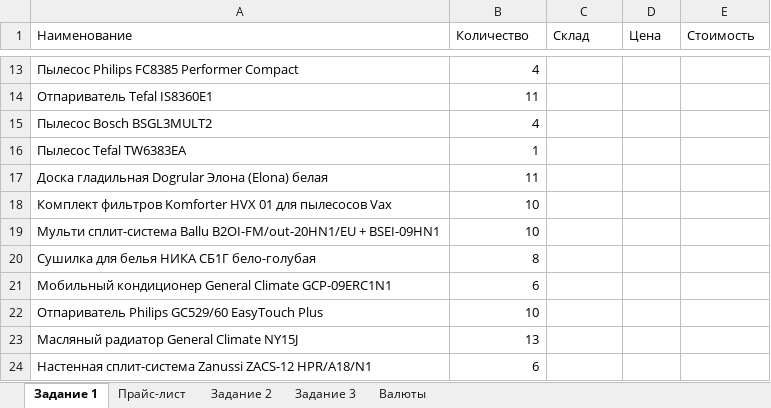
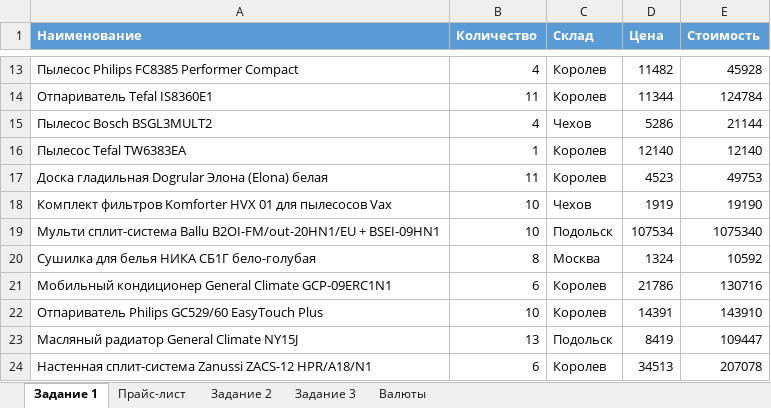
Before and after one commit to VilkovSergey/Excel, an Excel workbook: 13_Функции поиска и подстановки данных/ПРАКТИКА/13.5 Практическая работа.xlsx, sheet Задание 1, drawn as a sheet; only a part is shown, gaps mark what is left out; values as stored, in another font and other column widths than the file's, no borders; charts and pictures and table styles not drawn; the diff covers the shown part only; the diff names each change by its address in the sheet, - before the commit and + after, or states it on an @@ line.

```diff
--- a/13_Функции поиска и подстановки данных/ПРАКТИКА/13.5 Практическая работа.xlsx (sheet Задание 1)
+++ b/13_Функции поиска и подстановки данных/ПРАКТИКА/13.5 Практическая работа.xlsx (sheet Задание 1)
@@ A1:E1 fill: none → #5B9BD5, bold: off → on, text colour: black → #FFFFFF @@
-C13:C14 (Склад): (empty)
+C13:C14 (Склад): Королев
-D13 (Цена): (empty)
+D13 (Цена): 11482
-E13 (Стоимость): (empty)
+E13 (Стоимость): 45928
-D14 (Цена): (empty)
+D14 (Цена): 11344
-E14 (Стоимость): (empty)
+E14 (Стоимость): 124784
-C15 (Склад): (empty)
+C15 (Склад): Чехов
-D15 (Цена): (empty)
+D15 (Цена): 5286
-E15 (Стоимость): (empty)
+E15 (Стоимость): 21144
-C16:C17 (Склад): (empty)
+C16:C17 (Склад): Королев
-D16 (Цена): (empty)
+D16 (Цена): 12140
-E16 (Стоимость): (empty)
+E16 (Стоимость): 12140
-D17 (Цена): (empty)
+D17 (Цена): 4523
-E17 (Стоимость): (empty)
+E17 (Стоимость): 49753
-C18 (Склад): (empty)
+C18 (Склад): Чехов
-D18 (Цена): (empty)
+D18 (Цена): 1919
-E18 (Стоимость): (empty)
+E18 (Стоимость): 19190
-C19 (Склад): (empty)
+C19 (Склад): Подольск
-D19 (Цена): (empty)
+D19 (Цена): 107534
-E19 (Стоимость): (empty)
+E19 (Стоимость): 1075340
-C20 (Склад): (empty)
+C20 (Склад): Москва
-D20 (Цена): (empty)
+D20 (Цена): 1324
-E20 (Стоимость): (empty)
+E20 (Стоимость): 10592
-C21:C22 (Склад): (empty)
+C21:C22 (Склад): Королев
-D21 (Цена): (empty)
+D21 (Цена): 21786
-E21 (Стоимость): (empty)
+E21 (Стоимость): 130716
-D22 (Цена): (empty)
+D22 (Цена): 14391
-E22 (Стоимость): (empty)
+E22 (Стоимость): 143910
-C23 (Склад): (empty)
+C23 (Склад): Подольск
-D23 (Цена): (empty)
+D23 (Цена): 8419
-E23 (Стоимость): (empty)
+E23 (Стоимость): 109447
-C24 (Склад): (empty)
+C24 (Склад): Королев
-D24 (Цена): (empty)
+D24 (Цена): 34513
-E24 (Стоимость): (empty)
+E24 (Стоимость): 207078
```
Also changed, not shown: 48 edited cells elsewhere in this sheet, sheet Задание 2, sheet Задание 3, charts or pictures, 13_Функции поиска и подстановки данных/13.2 Прайс-лист ПРОСМОТР (исходные данные)_МОЙ.xlsx, 3 other files.
